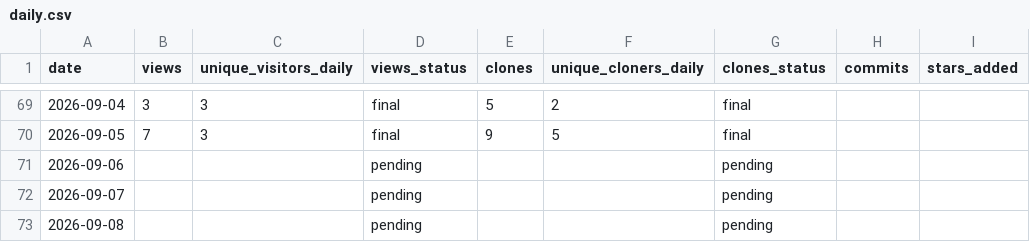
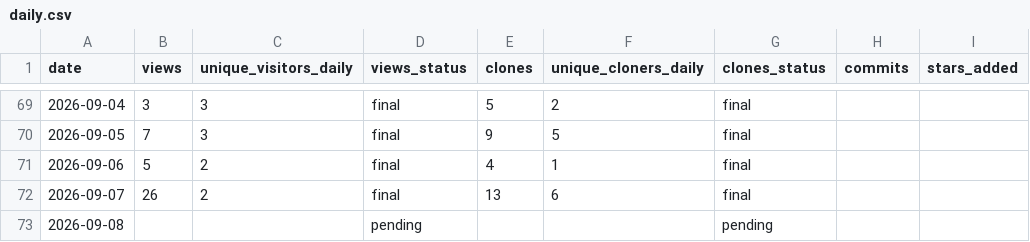
Before and after one commit to cloudcell/om-core, a CSV file: stats/daily.csv, drawn as a sheet; only a part is shown, gaps mark what is left out; the diff names each change by its address in the sheet, - before the commit and + after, or states it on an @@ line.

```diff
--- a/stats/daily.csv
+++ b/stats/daily.csv
-B71 (views): (empty)
+B71 (views): 5
-C71:C72 (unique_visitors_daily): (empty)
+C71:C72 (unique_visitors_daily): 2
-D71:D72 (views_status): pending
+D71:D72 (views_status): final
-E71 (clones): (empty)
+E71 (clones): 4
-F71 (unique_cloners_daily): (empty)
+F71 (unique_cloners_daily): 1
-G71:G72 (clones_status): pending
+G71:G72 (clones_status): final
-B72 (views): (empty)
+B72 (views): 26
-E72 (clones): (empty)
+E72 (clones): 13
-F72 (unique_cloners_daily): (empty)
+F72 (unique_cloners_daily): 6
```
Also changed, not shown: stats/referrers-ever.csv, stats/referrers-windows.csv, 7 other files.
